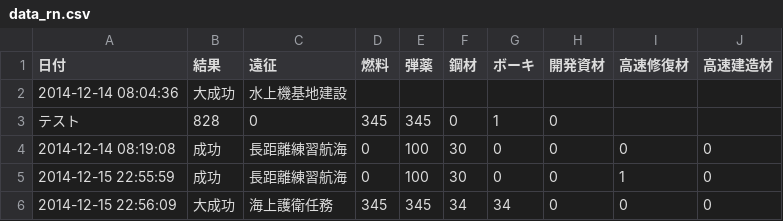
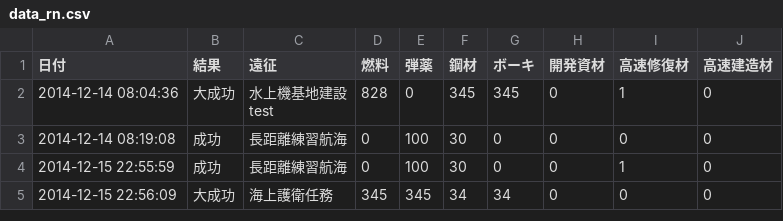
Before and after one commit to shigemk2/csv2table_sample, a CSV file: data_rn.csv, drawn as a sheet; ↵ is a line break in a cell; the diff names each change by its address in the sheet, - before the commit and + after, or states it on an @@ line.

Commit message:
改行を挟む

```diff
--- a/data_rn.csv
+++ b/data_rn.csv
-C2 (遠征): 水上機基地建設
+C2 (遠征): 水上機基地建設 ↵ test
-D2 (燃料): (empty)
+D2 (燃料): 828
-E2 (弾薬): (empty)
+E2 (弾薬): 0
-F2 (鋼材): (empty)
+F2 (鋼材): 345
-G2 (ボーキ): (empty)
+G2 (ボーキ): 345
-H2 (開発資材): (empty)
+H2 (開発資材): 0
-I2 (高速修復材): (empty)
+I2 (高速修復材): 1
-J2 (高速建造材): (empty)
+J2 (高速建造材): 0
-row 3: テスト | 828 | 0 | 345 | 345 | 0 | 1 | 0
```
